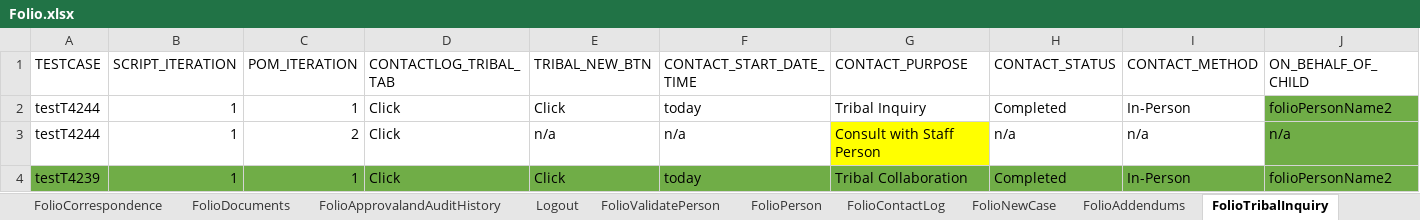
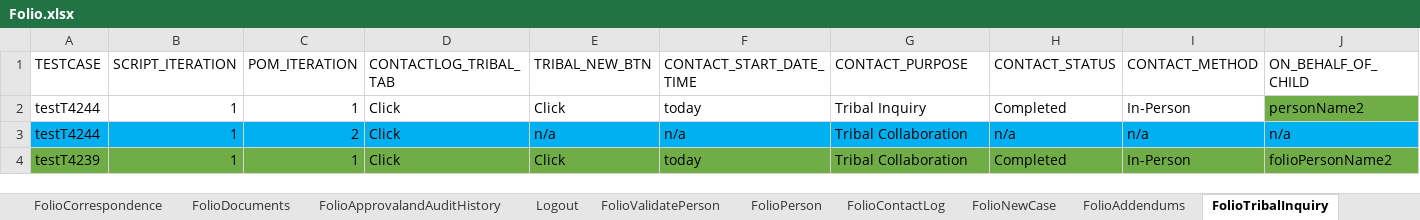
Before and after one commit to priya-singh4/POMExcelData, an Excel workbook: Folio.xlsx, sheet FolioTribalInquiry, drawn as a sheet; only a part is shown; values as stored, in another font and other column widths than the file's, no borders; the diff covers the shown part only; the diff names each change by its address in the sheet, - before the commit and + after, or states it on an @@ line.

```diff
--- a/Folio.xlsx (sheet FolioTribalInquiry)
+++ b/Folio.xlsx (sheet FolioTribalInquiry)
-J2 (ON_BEHALF_OF_CHILD): folioPersonName2
+J2 (ON_BEHALF_OF_CHILD): personName2
-A3:F3 fill: none
+A3:F3 fill: #00B0F0
-G3 (CONTACT_PURPOSE): Consult with Staff Person
+G3 (CONTACT_PURPOSE): Tribal Collaboration
-G3 fill: #FFFF00
+G3 fill: #00B0F0
-H3:I3 fill: none
+H3:I3 fill: #00B0F0
-J3 fill: #70AD47
+J3 fill: #00B0F0
```
Also changed, not shown: cell formats elsewhere in this sheet, sheet FolioHistory, sheet FolioAllegations, sheet Assignments, sheet FolioDetails, sheet FolioSubmitForApproval, sheet FolioDocuments, 2 more sheets, TestDataMappingSheet.xlsx.
